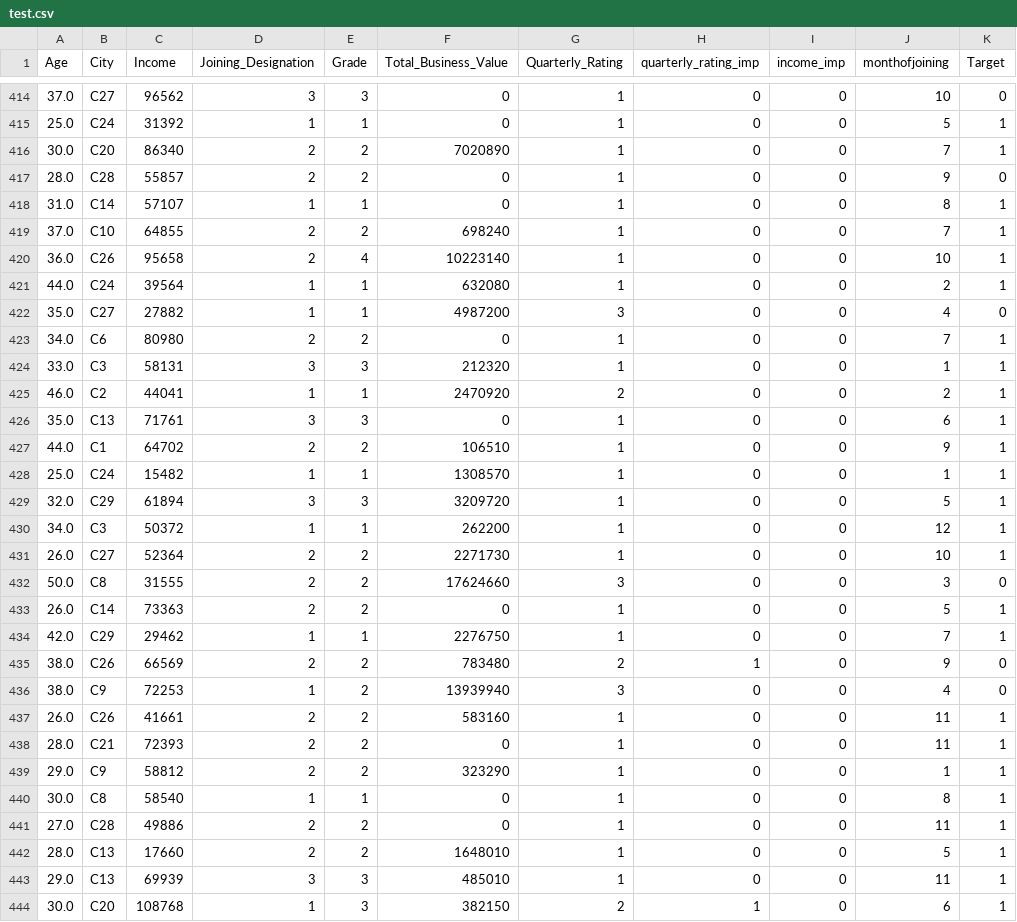
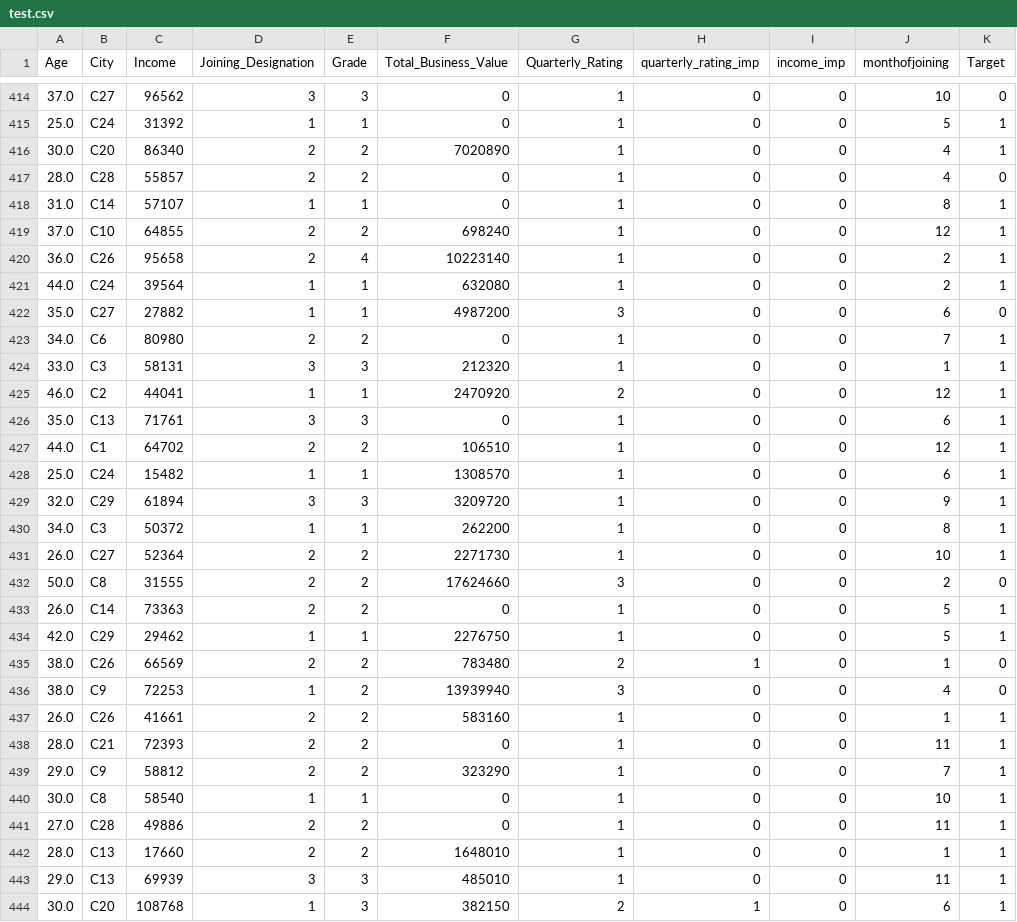
Before and after one commit to gokulkm8/Churn_Prediction_Model_Deployment, a CSV file: artifacts/test.csv, drawn as a sheet; only a part is shown, gaps mark what is left out; the diff covers the shown part only.

```diff
--- a/artifacts/test.csv
+++ b/artifacts/test.csv
@@ -415,29 +415,29 @@ Age,City,Income,Joining_Designation,Grade,Total_Business_Value,Quarterly_Rating,
 25.0,C24,31392,1,1,0,1,0,0,5,1
-30.0,C20,86340,2,2,7020890,1,0,0,7,1
-28.0,C28,55857,2,2,0,1,0,0,9,0
+30.0,C20,86340,2,2,7020890,1,0,0,4,1
+28.0,C28,55857,2,2,0,1,0,0,4,0
 31.0,C14,57107,1,1,0,1,0,0,8,1
-37.0,C10,64855,2,2,698240,1,0,0,7,1
-36.0,C26,95658,2,4,10223140,1,0,0,10,1
+37.0,C10,64855,2,2,698240,1,0,0,12,1
+36.0,C26,95658,2,4,10223140,1,0,0,2,1
 44.0,C24,39564,1,1,632080,1,0,0,2,1
-35.0,C27,27882,1,1,4987200,3,0,0,4,0
+35.0,C27,27882,1,1,4987200,3,0,0,6,0
 34.0,C6,80980,2,2,0,1,0,0,7,1
 33.0,C3,58131,3,3,212320,1,0,0,1,1
-46.0,C2,44041,1,1,2470920,2,0,0,2,1
+46.0,C2,44041,1,1,2470920,2,0,0,12,1
 35.0,C13,71761,3,3,0,1,0,0,6,1
-44.0,C1,64702,2,2,106510,1,0,0,9,1
-25.0,C24,15482,1,1,1308570,1,0,0,1,1
-32.0,C29,61894,3,3,3209720,1,0,0,5,1
-34.0,C3,50372,1,1,262200,1,0,0,12,1
+44.0,C1,64702,2,2,106510,1,0,0,12,1
+25.0,C24,15482,1,1,1308570,1,0,0,6,1
+32.0,C29,61894,3,3,3209720,1,0,0,9,1
+34.0,C3,50372,1,1,262200,1,0,0,8,1
 26.0,C27,52364,2,2,2271730,1,0,0,10,1
-50.0,C8,31555,2,2,17624660,3,0,0,3,0
+50.0,C8,31555,2,2,17624660,3,0,0,2,0
 26.0,C14,73363,2,2,0,1,0,0,5,1
-42.0,C29,29462,1,1,2276750,1,0,0,7,1
-38.0,C26,66569,2,2,783480,2,1,0,9,0
+42.0,C29,29462,1,1,2276750,1,0,0,5,1
+38.0,C26,66569,2,2,783480,2,1,0,1,0
 38.0,C9,72253,1,2,13939940,3,0,0,4,0
-26.0,C26,41661,2,2,583160,1,0,0,11,1
+26.0,C26,41661,2,2,583160,1,0,0,1,1
 28.0,C21,72393,2,2,0,1,0,0,11,1
-29.0,C9,58812,2,2,323290,1,0,0,1,1
-30.0,C8,58540,1,1,0,1,0,0,8,1
+29.0,C9,58812,2,2,323290,1,0,0,7,1
+30.0,C8,58540,1,1,0,1,0,0,10,1
 27.0,C28,49886,2,2,0,1,0,0,11,1
-28.0,C13,17660,2,2,1648010,1,0,0,5,1
+28.0,C13,17660,2,2,1648010,1,0,0,1,1
 29.0,C13,69939,3,3,485010,1,0,0,11,1
```
Also changed, not shown: 152 edited cells elsewhere in this file, artifacts/feature_engg_data.csv, artifacts/train.csv, 13 other files.
